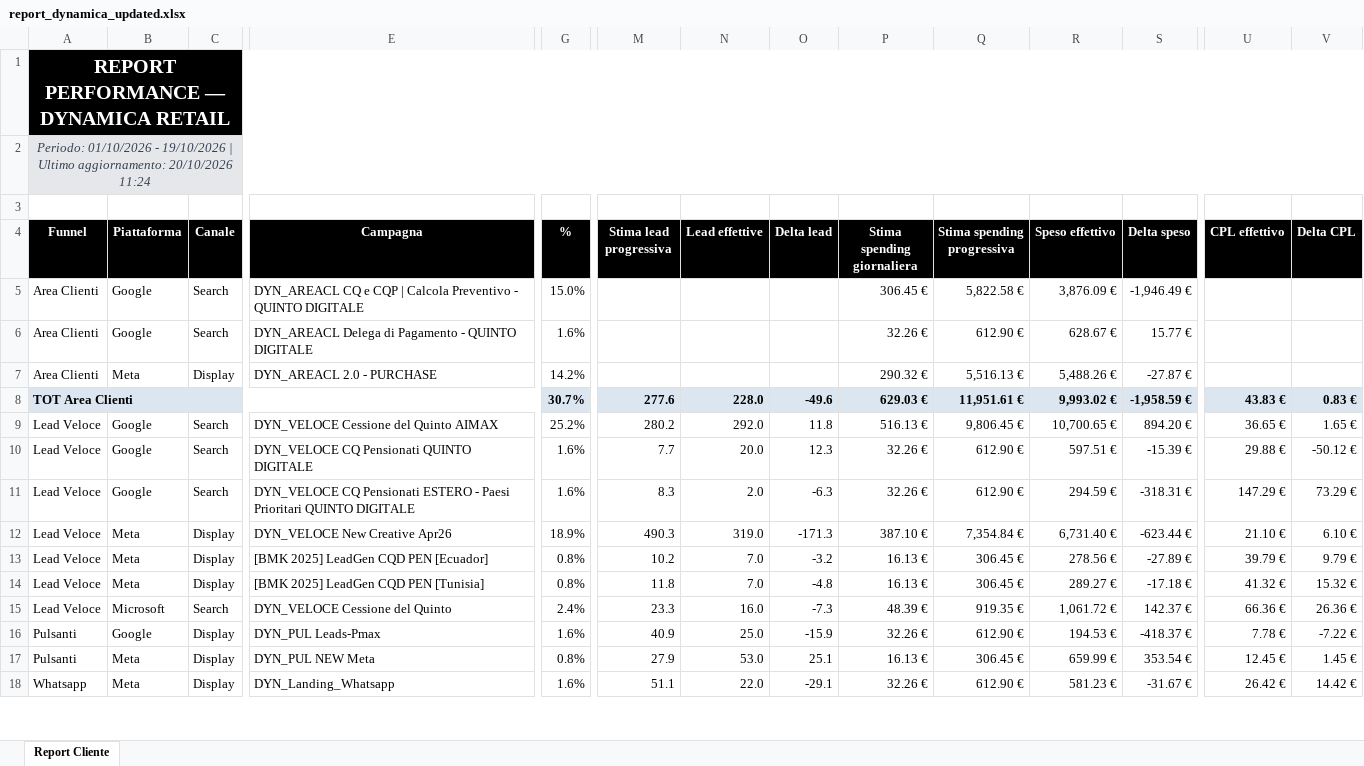
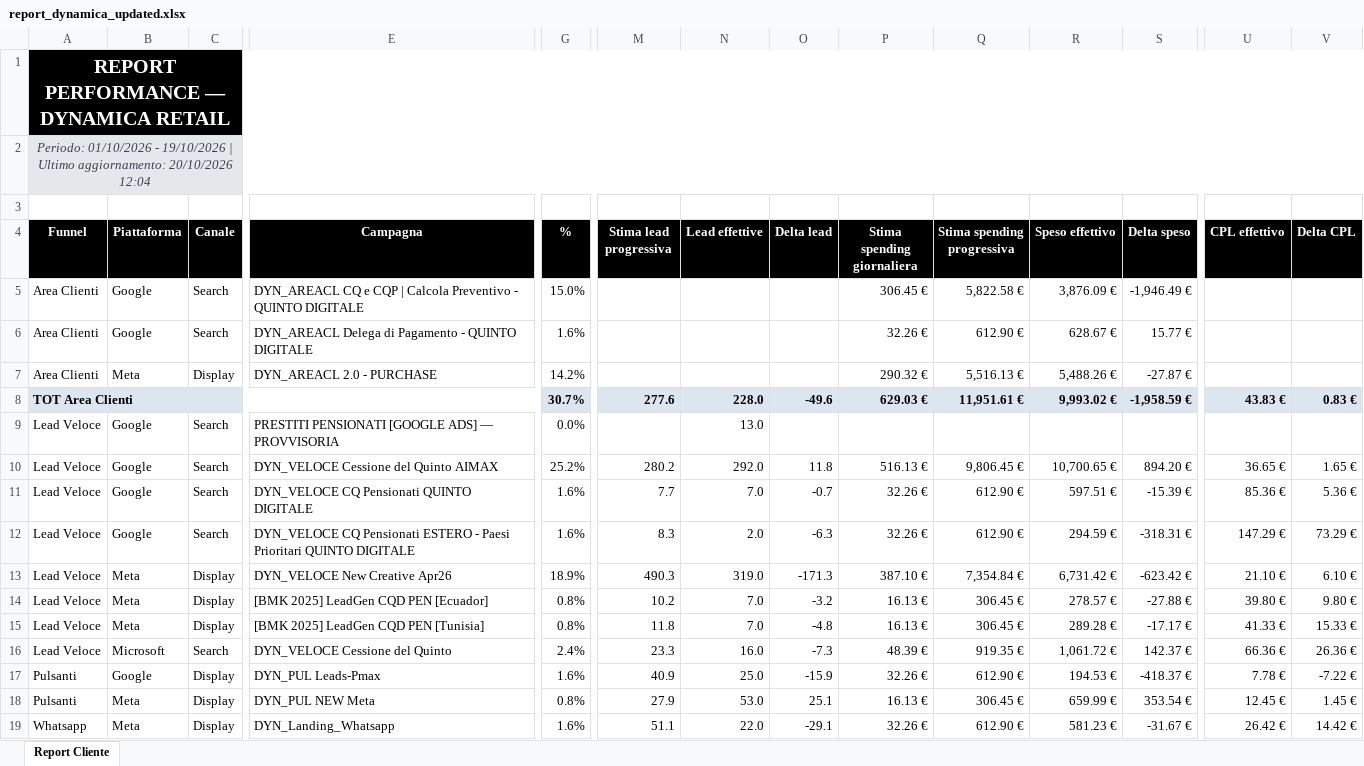
Before and after one commit to andreafallavollita5-cmyk/dynamica-dashboard, an Excel workbook: exports/report_dynamica_updated.xlsx, sheet Report Cliente, drawn as a sheet; only a part is shown, gaps mark what is left out; values as stored, in another font and other column widths than the file's, no borders; conditional formats not drawn; addresses are those after the commit; rows hold the shown columns only; the diff covers the shown part only; the diff names each change by its address in the sheet, - before the commit and + after, or states it on an @@ line.

Commit message:
Separa lead Pensionati Google provvisorie dai KPI

```diff
--- a/exports/report_dynamica_updated.xlsx (sheet Report Cliente)
+++ b/exports/report_dynamica_updated.xlsx (sheet Report Cliente)
-A2 (Funnel): …aggiornamento: 20/10/2026 11:24
+A2 (Funnel): …aggiornamento: 20/10/2026 12:04
+row 9: Lead Veloce | Google | Search | PRESTITI PENSIONATI [GOOGLE ADS] — PROVVISORIA | 0.0% |  | 13.0
-N11 (Lead effettive): 20.0
+N11 (Lead effettive): 7.0
-O11 (Delta lead): 12.3
+O11 (Delta lead): -0.7
-U11 (CPL effettivo): 29.88 €
+U11 (CPL effettivo): 85.36 €
-V11 (Delta CPL): -50.12 €
+V11 (Delta CPL): 5.36 €
-R13 (Speso effettivo): 6,731.40 €
+R13 (Speso effettivo): 6,731.42 €
-S13 (Delta speso): -623.44 €
+S13 (Delta speso): -623.42 €
-R14 (Speso effettivo): 278.56 €
+R14 (Speso effettivo): 278.57 €
-S14 (Delta speso): -27.89 €
+S14 (Delta speso): -27.88 €
-U14 (CPL effettivo): 39.79 €
+U14 (CPL effettivo): 39.80 €
-V14 (Delta CPL): 9.79 €
+V14 (Delta CPL): 9.80 €
-R15 (Speso effettivo): 289.27 €
+R15 (Speso effettivo): 289.28 €
-S15 (Delta speso): -17.18 €
+S15 (Delta speso): -17.17 €
-U15 (CPL effettivo): 41.32 €
+U15 (CPL effettivo): 41.33 €
-V15 (Delta CPL): 15.32 €
+V15 (Delta CPL): 15.33 €
```
Also changed, not shown: 12 edited cells elsewhere in this sheet, 5 other files.
